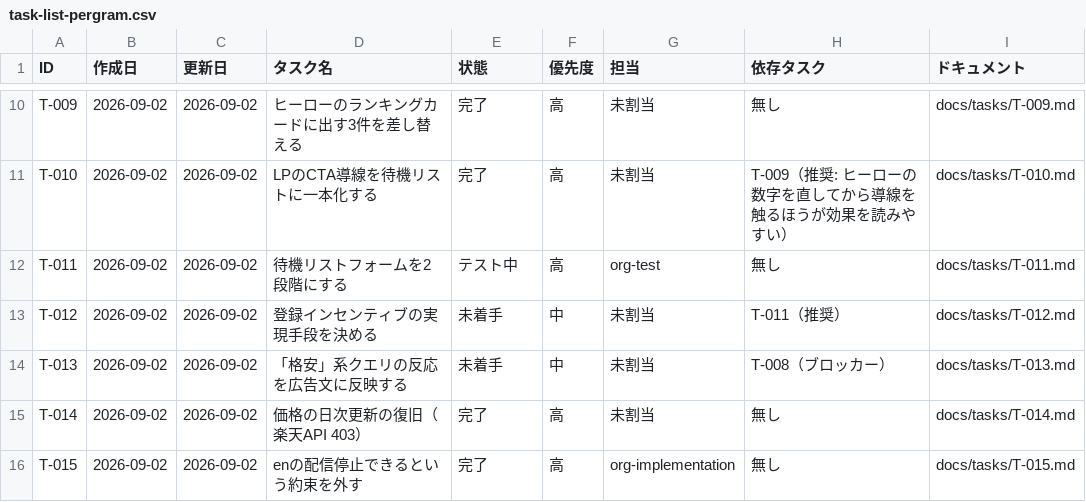
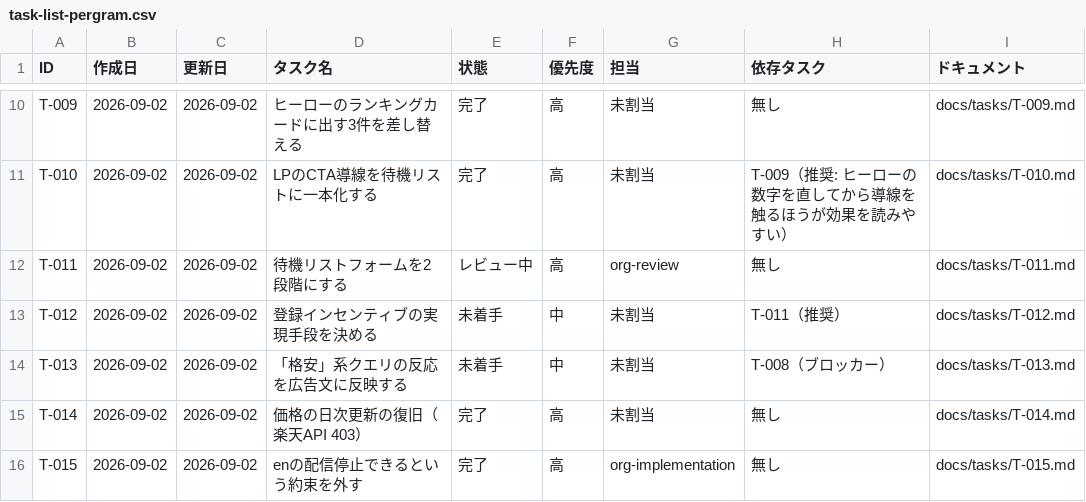
Before and after one commit to umiji/pergram, a CSV file: docs/task-list-pergram.csv, drawn as a sheet; only a part is shown, gaps mark what is left out.

```diff
--- a/docs/task-list-pergram.csv
+++ b/docs/task-list-pergram.csv
@@ -11,3 +11,3 @@ T-009,2026-09-02,2026-09-02,ヒーローのランキングカードに出す3件
 T-010,2026-09-02,2026-09-02,LPのCTA導線を待機リストに一本化する,完了,高,未割当,T-009（推奨: ヒーローの数字を直してから導線を触るほうが効果を読みやすい）,docs/tasks/T-010.md
-T-011,2026-09-02,2026-09-02,待機リストフォームを2段階にする,テスト中,高,org-test,無し,docs/tasks/T-011.md
+T-011,2026-09-02,2026-09-02,待機リストフォームを2段階にする,レビュー中,高,org-review,無し,docs/tasks/T-011.md
 T-012,2026-09-02,2026-09-02,登録インセンティブの実現手段を決める,未着手,中,未割当,T-011（推奨）,docs/tasks/T-012.md
```
Also changed, not shown: 1 other file.
